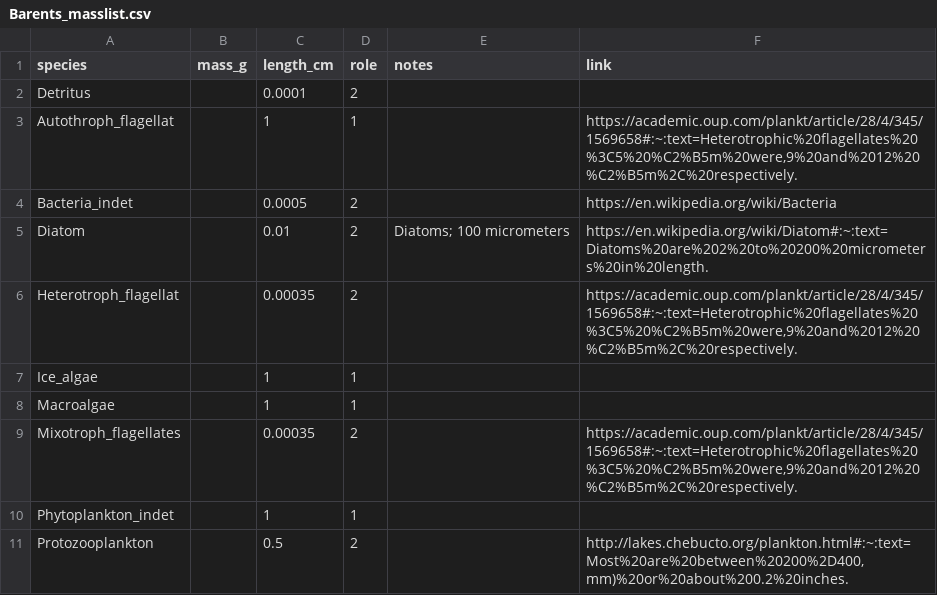
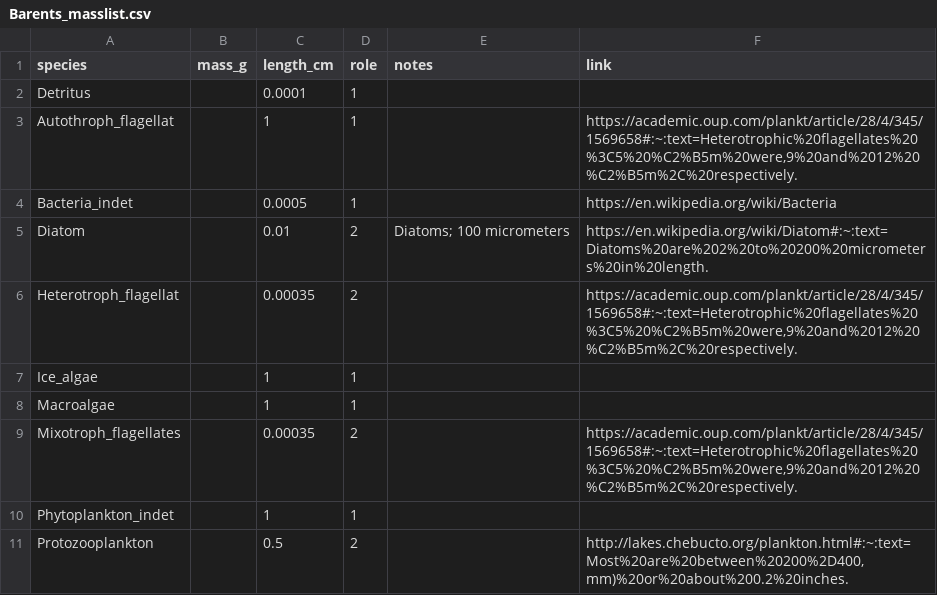
Before and after one commit to jdyeakel/oceansfoodweb, a CSV file: foodwebdata_raw/BarentsSea/Barents_masslist.csv, drawn as a sheet; only a part is shown.

```diff
--- a/foodwebdata_raw/BarentsSea/Barents_masslist.csv
+++ b/foodwebdata_raw/BarentsSea/Barents_masslist.csv
@@ -1,5 +1,5 @@
 species,mass_g,length_cm,role,notes,link
-Detritus,,0.0001,2,,
+Detritus,,0.0001,1,,
 Autothroph_flagellat,,1,1,,"https://academic.oup.com/plankt/article/28/4/345/1569658#:~:text=Heterotrophic%20flagellates%20%3C5%20%C2%B5m%20were,9%20and%2012%20%C2%B5m%2C%20respectively."
-Bacteria_indet,,0.0005,2,,https://en.wikipedia.org/wiki/Bacteria
+Bacteria_indet,,0.0005,1,,https://en.wikipedia.org/wiki/Bacteria
 Diatom,,0.01,2,Diatoms; 100 micrometers,https://en.wikipedia.org/wiki/Diatom#:~:text=Diatoms%20are%202%20to%20200%20micrometers%20in%20length.
```
Also changed, not shown: 3 other files.
